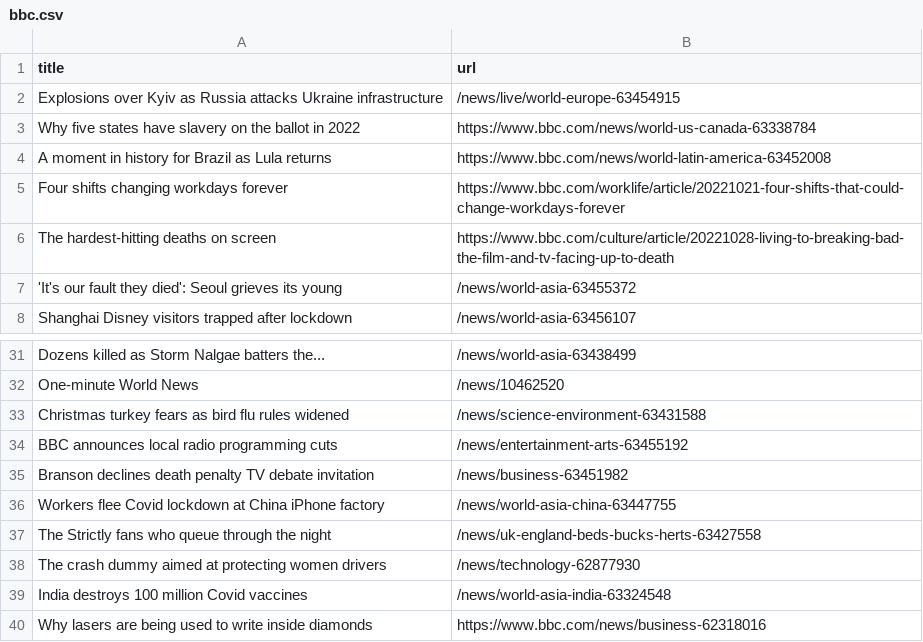
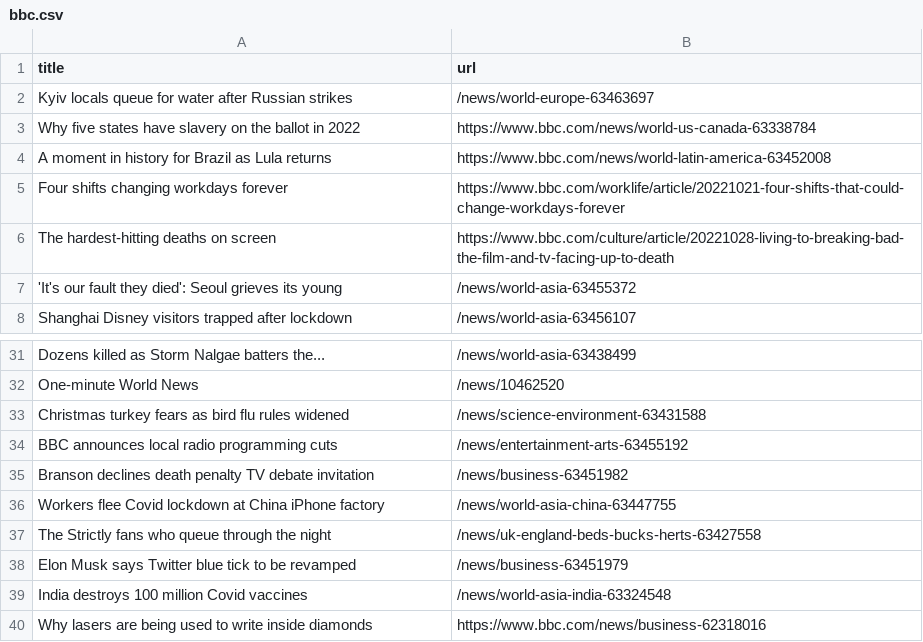
Before and after one commit to bryan-baker/automatic-scraper-bbc, a CSV file: bbc.csv, drawn as a sheet; only a part is shown, gaps mark what is left out.

```diff
--- a/bbc.csv
+++ b/bbc.csv
@@ -1,3 +1,3 @@
 title,url
-Explosions over Kyiv as Russia attacks Ukraine infrastructure,/news/live/world-europe-63454915
+Kyiv locals queue for water after Russian strikes,/news/world-europe-63463697
 Why five states have slavery on the ballot in 2022,https://www.bbc.com/news/world-us-canada-63338784
@@ -37,3 +37,3 @@ Workers flee Covid lockdown at China iPhone factory,/news/world-asia-china-63447
 The Strictly fans who queue through the night,/news/uk-england-beds-bucks-herts-63427558
-The crash dummy aimed at protecting women drivers,/news/technology-62877930
+Elon Musk says Twitter blue tick to be revamped,/news/business-63451979
 India destroys 100 million Covid vaccines,/news/world-asia-india-63324548
```
